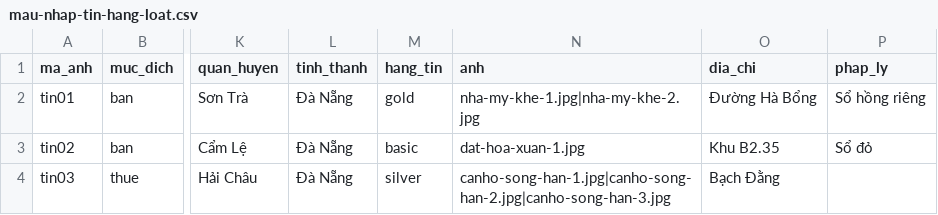
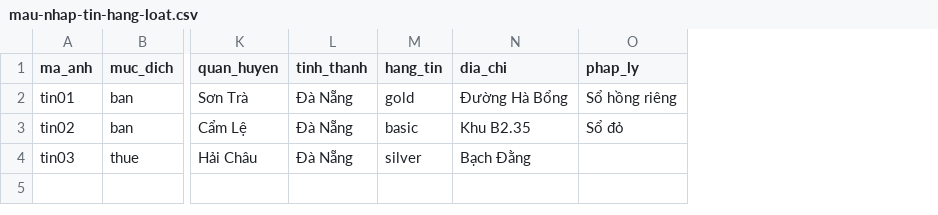
Before and after one commit to truongthanhtung08-stack/cvr-website-, a CSV file: public/mau-nhap-tin-hang-loat.csv, drawn as a sheet; only a part is shown, gaps mark what is left out; the diff names each change by its address in the sheet, - before the commit and + after, or states it on an @@ line.

```diff
--- a/public/mau-nhap-tin-hang-loat.csv
+++ b/public/mau-nhap-tin-hang-loat.csv
-column N (anh), rows 2-4: nha-my-khe-1.jpg|nha-my-khe-2.jpg | dat-hoa-xuan-1.jpg | canho-song-han-1.jpg|canho-song-han-2.jpg|canho-song-han-3.jpg
```
Also changed, not shown: 10 other files.
